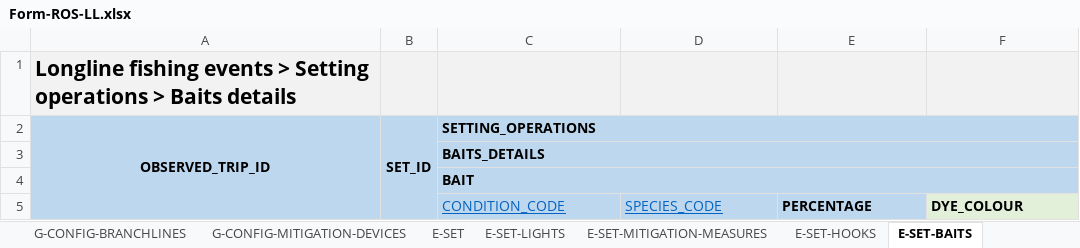
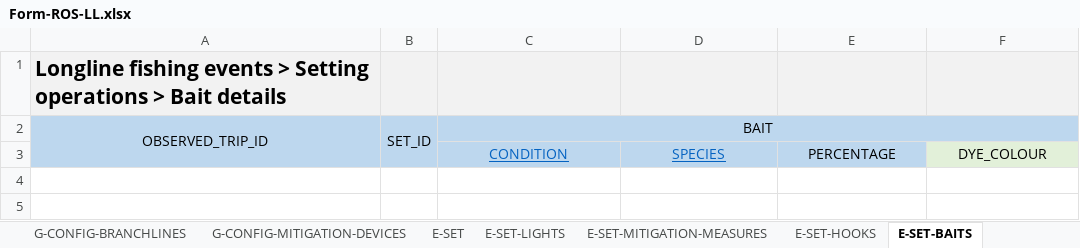
Before and after one commit to iotc-secretariat/iotc-reference-forms, an Excel workbook: form_reporting_templates/ros/Form-ROS-LL.xlsx, sheet E-SET-BAITS, drawn as a sheet; values as stored, in another font and other column widths than the file's, no borders; removed rows and columns are numbered as before the commit, all else as after; the diff names each change by its address in the sheet, - before the commit and + after, or states it on an @@ line.

```diff
--- a/form_reporting_templates/ros/Form-ROS-LL.xlsx (sheet E-SET-BAITS)
+++ b/form_reporting_templates/ros/Form-ROS-LL.xlsx (sheet E-SET-BAITS)
-A1: …operations > Baits details
+A1: …operations > Bait details
-A2:C2 bold: on
+A2:C2 bold: off
-C2: SETTING_OPERATIONS
+C2: BAIT
-C2 alignment: left
+C2 alignment: center
-row 3:  |  | BAITS_DETAILS
-row 4:  |  | BAIT
-C3: CONDITION_CODE
+C3: CONDITION
-C3:F3 alignment: left
+C3:F3 alignment: center
-D3: SPECIES_CODE
+D3: SPECIES
-E3:F3 bold: on
+E3:F3 bold: off
```
Also changed, not shown: sheet E-SET-CATCH-SPECIMENS, sheet E-SET-CATCHES, sheet E-SET, sheet E-SET-CATCH-SPECIMENS-SSI, sheet E-SET-MITIGATION-MEASURES, sheet V-INFO, 11 more sheets, other sheet tabs, 3 other files.
